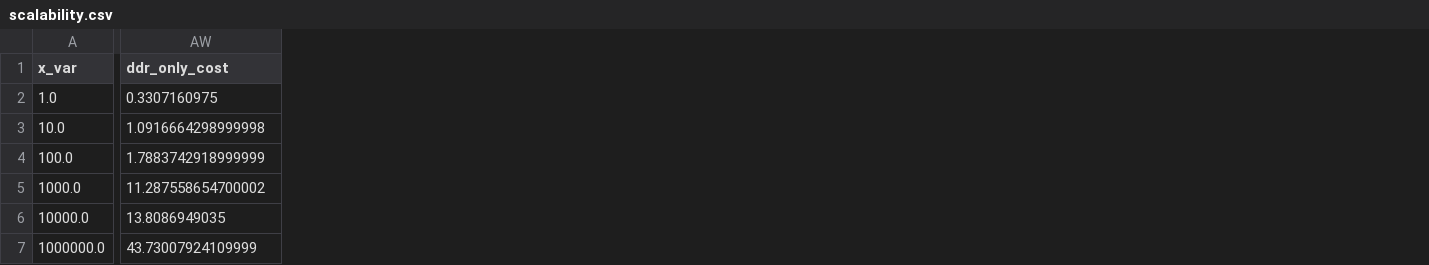
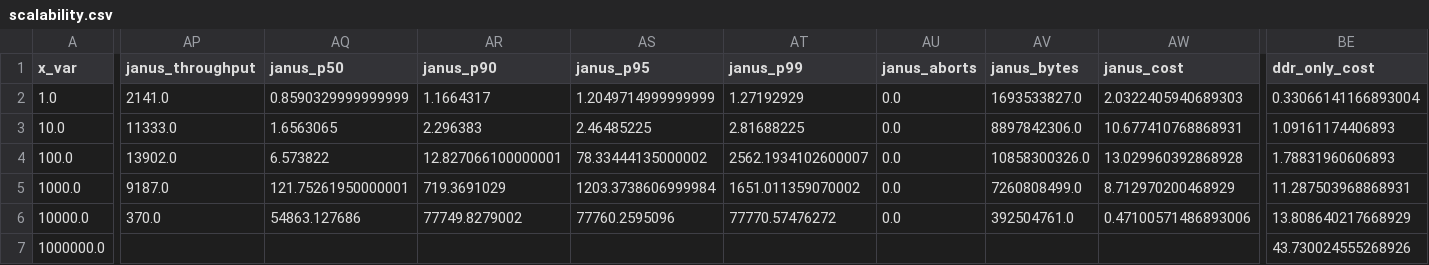
Before and after one commit to my-username-was-taken/cse3000-movr-benchmark, a CSV file: plots/data/final/ycsbt/scalability.csv, drawn as a sheet; only a part is shown, gaps mark what is left out; addresses are those after the commit; the diff names each change by its address in the sheet, - before the commit and + after, or states it on an @@ line.

```diff
--- a/plots/data/final/ycsbt/scalability.csv
+++ b/plots/data/final/ycsbt/scalability.csv
+column AP (janus_throughput), rows 2-6: 2141.0 | 11333.0 | 13902.0 | 9187.0 | 370.0
+column AQ (janus_p50), rows 2-6: 0.8590329999999999 | 1.6563065 | 6.573822 | 121.75261950000001 | 54863.127686
+column AR (janus_p90), rows 2-6: 1.1664317 | 2.296383 | 12.827066100000001 | 719.3691029 | 77749.8279002
+column AS (janus_p95), rows 2-6: 1.2049714999999999 | 2.46485225 | 78.33444135000002 | 1203.3738606999984 | 77760.2595096
+column AT (janus_p99), rows 2-6: 1.27192929 | 2.81688225 | 2562.1934102600007 | 1651.011359070002 | 77770.57476272
+column AU (janus_aborts), rows 2-6: all 0.0
+column AV (janus_bytes), rows 2-6: 1693533827.0 | 8897842306.0 | 10858300326.0 | 7260808499.0 | 392504761.0
+column AW (janus_cost), rows 2-6: 2.0322405940689303 | 10.677410768868931 | 13.029960392868928 | 8.712970200468929 | 0.47100571486893006
-BE2 (ddr_only_cost): 0.3307160975
+BE2 (ddr_only_cost): 0.33066141166893004
-BE3 (ddr_only_cost): 1.0916664298999998
+BE3 (ddr_only_cost): 1.09161174406893
-BE4 (ddr_only_cost): 1.7883742918999999
+BE4 (ddr_only_cost): 1.78831960606893
-BE5 (ddr_only_cost): 11.287558654700002
+BE5 (ddr_only_cost): 11.287503968868931
-BE6 (ddr_only_cost): 13.8086949035
+BE6 (ddr_only_cost): 13.808640217668929
-BE7 (ddr_only_cost): 43.73007924109999
+BE7 (ddr_only_cost): 43.730024555268926
```
Also changed, not shown: 4 other files.
